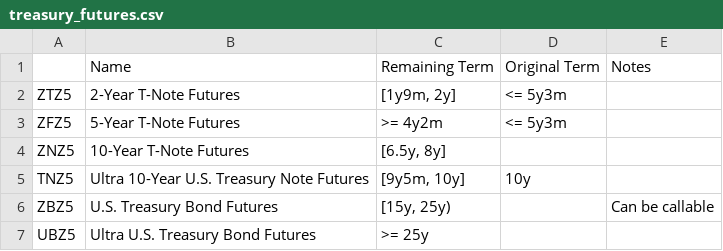
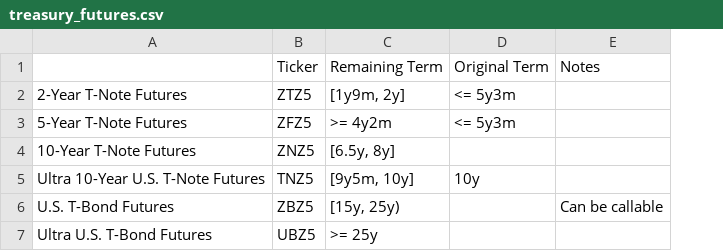
Before and after one commit to ScottChiuNYC/FixedIncome2025, a CSV file: docs/source/tables/treasury_futures.csv, drawn as a sheet; removed rows and columns are numbered as before the commit, all else as after; the diff names each change by its address in the sheet, - before the commit and + after, or states it on an @@ line.

```diff
--- a/docs/source/tables/treasury_futures.csv
+++ b/docs/source/tables/treasury_futures.csv
+column A, rows 2-7: 2-Year T-Note Futures | 5-Year T-Note Futures | 10-Year T-Note Futures | Ultra 10-Year U.S. T-Note Futures | U.S. T-Bond Futures | Ultra U.S. T-Bond Futures
-column B, rows 1-7: Name | 2-Year T-Note Futures | 5-Year T-Note Futures | 10-Year T-Note Futures | Ultra 10-Year U.S. Treasury Note Futures | U.S. Treasury Bond Futures | Ultra U.S. Treasury Bond Futures
-B1: (empty)
+B1: Ticker
```
Also changed, not shown: 5 other files.
